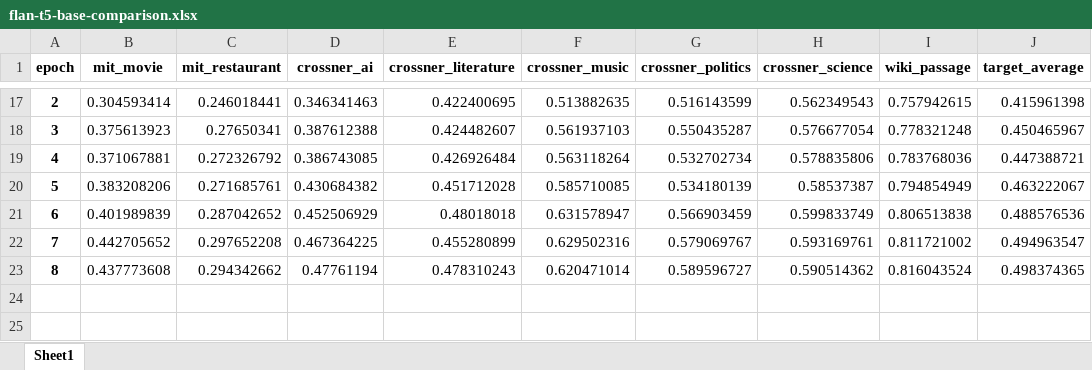
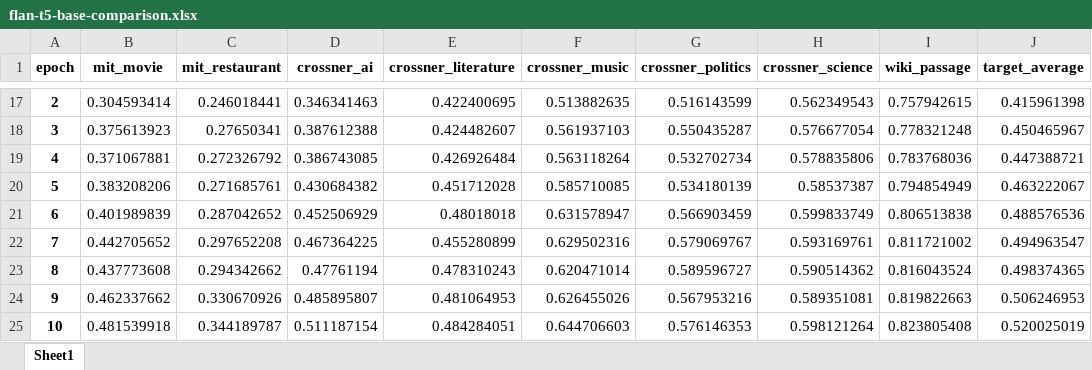
Before and after one commit to chrisjihee/GNER, an Excel workbook: output/flan-t5-base-comparison.xlsx, sheet Sheet1, drawn as a sheet; only a part is shown, gaps mark what is left out; values as stored, in another font and other column widths than the file's, no borders; the diff names each change by its address in the sheet, - before the commit and + after, or states it on an @@ line.

```diff
--- a/output/flan-t5-base-comparison.xlsx (sheet Sheet1)
+++ b/output/flan-t5-base-comparison.xlsx (sheet Sheet1)
+row 24: 9 | 0.462337662 | 0.330670926 | 0.485895807 | 0.481064953 | 0.626455026 | 0.567953216 | 0.589351081 | 0.819822663 | 0.506246953
+row 25: 10 | 0.481539918 | 0.344189787 | 0.511187154 | 0.484284051 | 0.644706603 | 0.576146353 | 0.598121264 | 0.823805408 | 0.520025019
```
Also changed, not shown: 1 other file.
